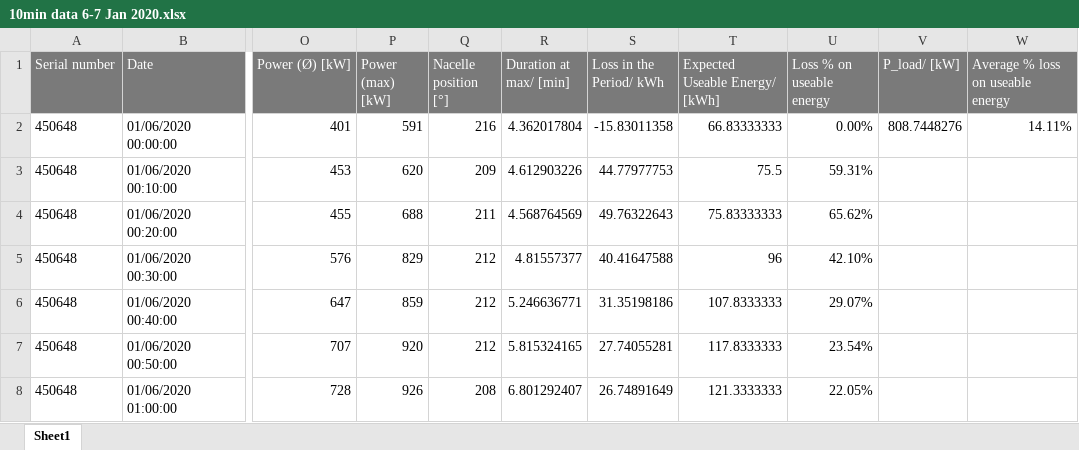
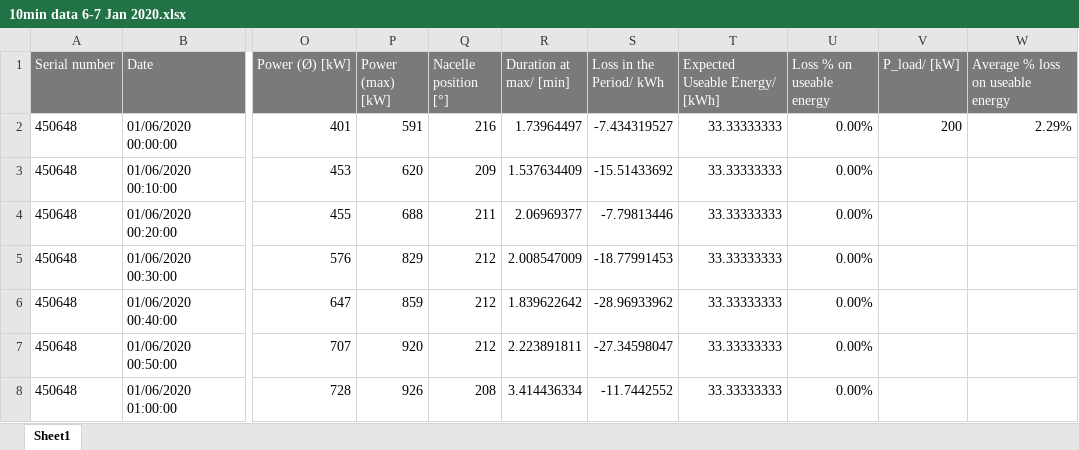
Before and after one commit to ChaeGordonLP/variability-interpolation, an Excel workbook: 10min data 6-7 Jan 2020.xlsx, sheet Sheet1, drawn as a sheet; only a part is shown, gaps mark what is left out; values as stored, in another font and other column widths than the file's, no borders; the diff covers the shown part only; the diff names each change by its address in the sheet, - before the commit and + after, or states it on an @@ line.

```diff
--- a/10min data 6-7 Jan 2020.xlsx (sheet Sheet1)
+++ b/10min data 6-7 Jan 2020.xlsx (sheet Sheet1)
-R2 (Duration at max/ [min]): 4.362017804
+R2 (Duration at max/ [min]): 1.73964497
-S2 (Loss in the Period/ kWh): -15.83011358
+S2 (Loss in the Period/ kWh): -7.434319527
-T2 (Expected Useable Energy/ [kWh]): 66.83333333
+T2 (Expected Useable Energy/ [kWh]): 33.33333333
-V2 (P_load/ [kW]): 808.7448276
+V2 (P_load/ [kW]): 200
-W2 (Average % loss on useable energy): 14.11%
+W2 (Average % loss on useable energy): 2.29%
-R3 (Duration at max/ [min]): 4.612903226
+R3 (Duration at max/ [min]): 1.537634409
-S3 (Loss in the Period/ kWh): 44.77977753
+S3 (Loss in the Period/ kWh): -15.51433692
-T3 (Expected Useable Energy/ [kWh]): 75.5
+T3 (Expected Useable Energy/ [kWh]): 33.33333333
-U3 (Loss % on useable energy): 59.31%
+U3 (Loss % on useable energy): 0.00%
-R4 (Duration at max/ [min]): 4.568764569
+R4 (Duration at max/ [min]): 2.06969377
-S4 (Loss in the Period/ kWh): 49.76322643
+S4 (Loss in the Period/ kWh): -7.79813446
-T4 (Expected Useable Energy/ [kWh]): 75.83333333
+T4 (Expected Useable Energy/ [kWh]): 33.33333333
-U4 (Loss % on useable energy): 65.62%
+U4 (Loss % on useable energy): 0.00%
-R5 (Duration at max/ [min]): 4.81557377
+R5 (Duration at max/ [min]): 2.008547009
-S5 (Loss in the Period/ kWh): 40.41647588
+S5 (Loss in the Period/ kWh): -18.77991453
-T5 (Expected Useable Energy/ [kWh]): 96
+T5 (Expected Useable Energy/ [kWh]): 33.33333333
-U5 (Loss % on useable energy): 42.10%
+U5 (Loss % on useable energy): 0.00%
-R6 (Duration at max/ [min]): 5.246636771
+R6 (Duration at max/ [min]): 1.839622642
-S6 (Loss in the Period/ kWh): 31.35198186
+S6 (Loss in the Period/ kWh): -28.96933962
-T6 (Expected Useable Energy/ [kWh]): 107.8333333
+T6 (Expected Useable Energy/ [kWh]): 33.33333333
-U6 (Loss % on useable energy): 29.07%
+U6 (Loss % on useable energy): 0.00%
-R7 (Duration at max/ [min]): 5.815324165
+R7 (Duration at max/ [min]): 2.223891811
-S7 (Loss in the Period/ kWh): 27.74055281
+S7 (Loss in the Period/ kWh): -27.34598047
-T7 (Expected Useable Energy/ [kWh]): 117.8333333
+T7 (Expected Useable Energy/ [kWh]): 33.33333333
-U7 (Loss % on useable energy): 23.54%
+U7 (Loss % on useable energy): 0.00%
-R8 (Duration at max/ [min]): 6.801292407
+R8 (Duration at max/ [min]): 3.414436334
-S8 (Loss in the Period/ kWh): 26.74891649
+S8 (Loss in the Period/ kWh): -11.7442552
-T8 (Expected Useable Energy/ [kWh]): 121.3333333
+T8 (Expected Useable Energy/ [kWh]): 33.33333333
-U8 (Loss % on useable energy): 22.05%
+U8 (Loss % on useable energy): 0.00%
```
Also changed, not shown: 515 edited cells elsewhere in this sheet, formulas that keep their value, 7 other files.
